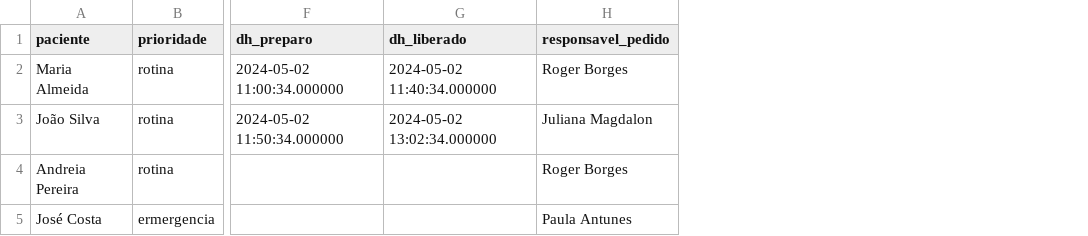
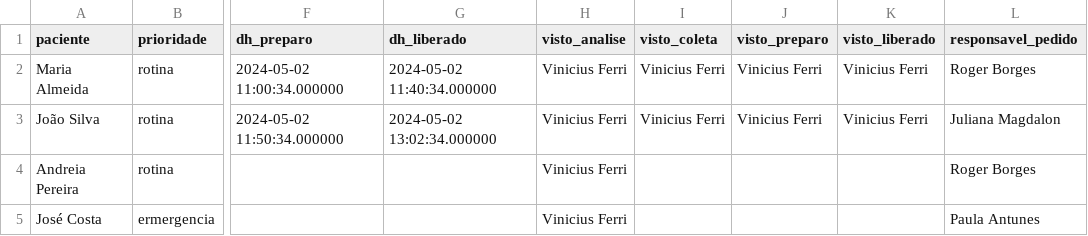
Before and after one commit to FerriVinicius/Dashboard-Hemoterapia-Einstein, a CSV file: datasample.csv, drawn as a sheet; only a part is shown, gaps mark what is left out; the diff names each change by its address in the sheet, - before the commit and + after, or states it on an @@ line.

Commit message:
datasample.csv

```diff
--- a/datasample.csv
+++ b/datasample.csv
+column H (visto_analise), rows 2-5: all Vinicius Ferri
+column I (visto_coleta), rows 2-3: Vinicius Ferri | Vinicius Ferri
+column J (visto_preparo), rows 2-3: Vinicius Ferri | Vinicius Ferri
+column K (visto_liberado), rows 2-3: Vinicius Ferri | Vinicius Ferri
```
